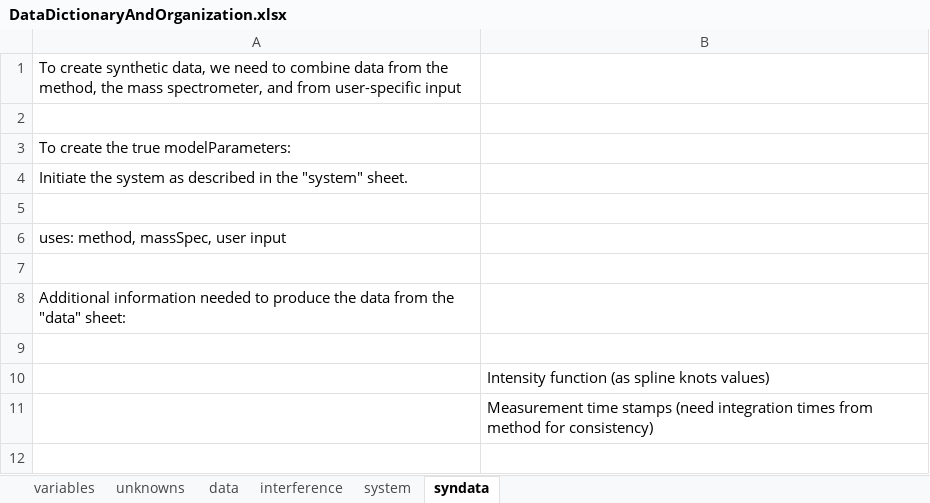
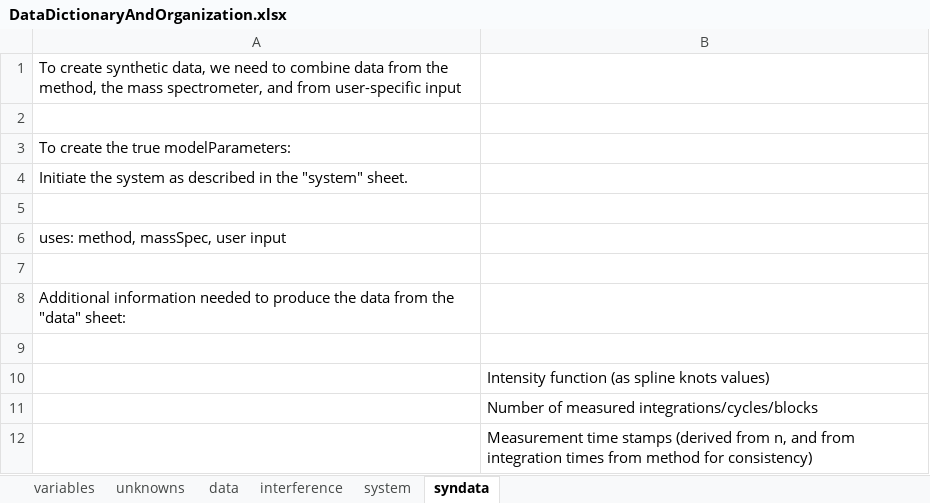
Before and after one commit to sbordyak/MCTripoli-matlab, an Excel workbook: GroundUpMCMC/GroundUpMCMC_Iteration8/DataDictionaryAndOrganization.xlsx, sheet syndata, drawn as a sheet; values as stored, in another font and other column widths than the file's, no borders; the diff names each change by its address in the sheet, - before the commit and + after, or states it on an @@ line.

Commit message:
Iteration 8a work

```diff
--- a/GroundUpMCMC/GroundUpMCMC_Iteration8/DataDictionaryAndOrganization.xlsx (sheet syndata)
+++ b/GroundUpMCMC/GroundUpMCMC_Iteration8/DataDictionaryAndOrganization.xlsx (sheet syndata)
-B11: Measurement time stamps (need integration times from method for consistency)
+B11: Number of measured integrations/cycles/blocks
+row 12:  | Measurement time stamps (derived from n, and from integration times from method for consistency)
```
Also changed, not shown: 1 other file.
